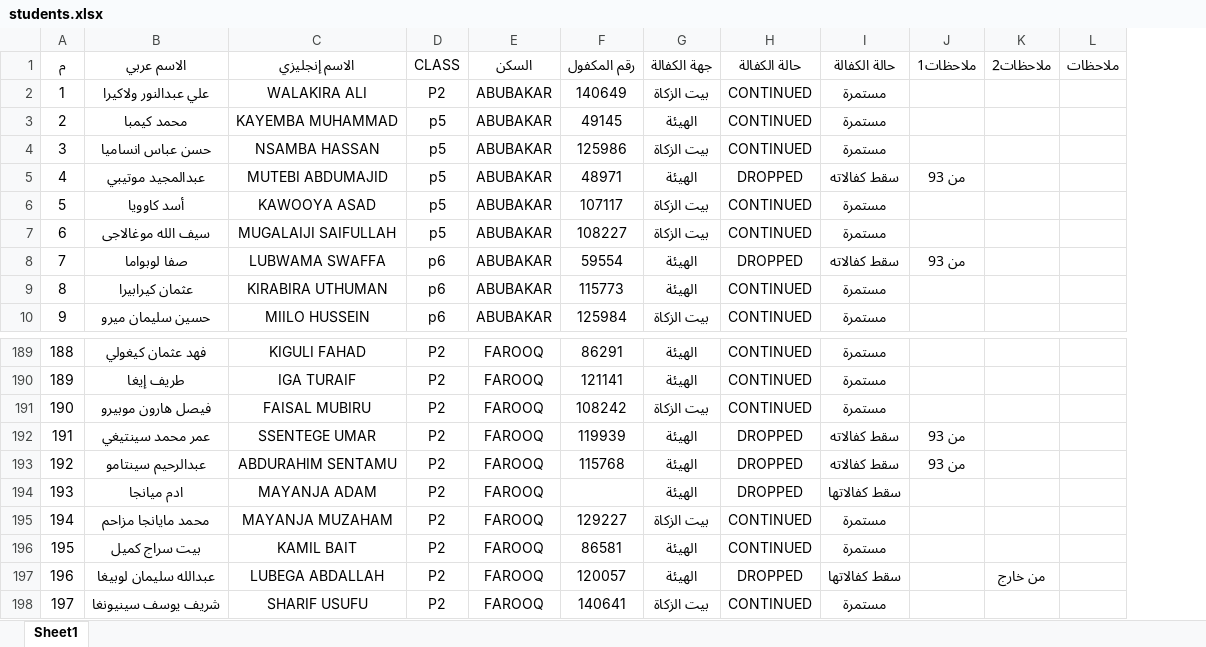
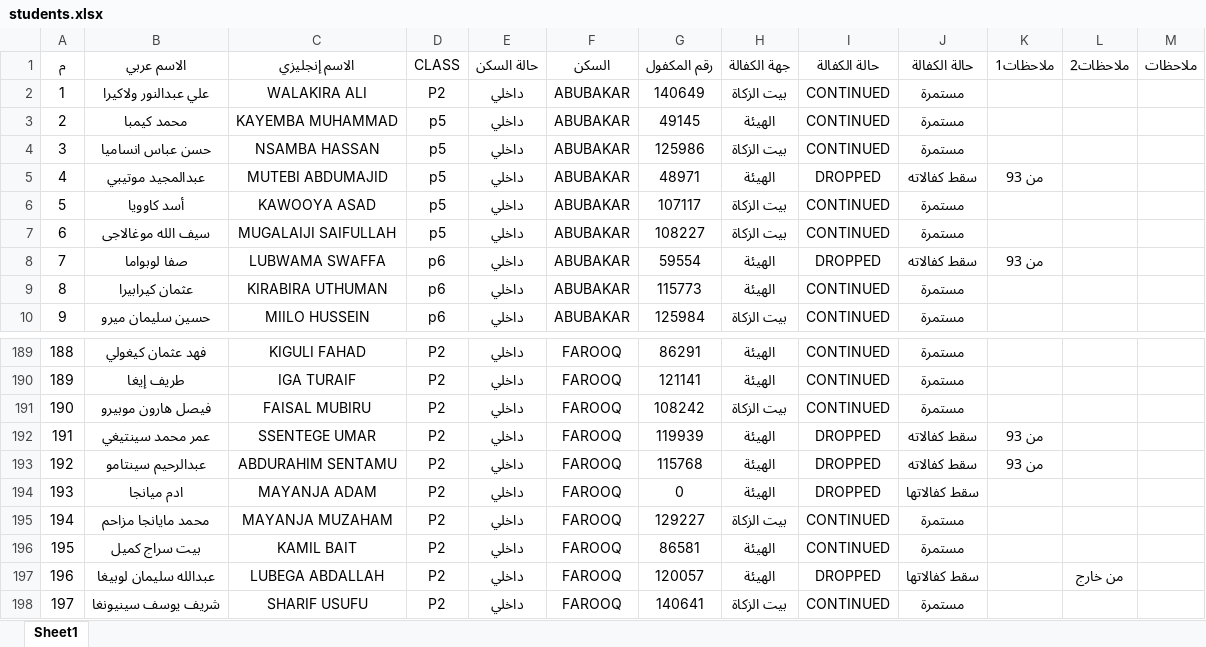
Before and after one commit to hamzoooz/alheib, an Excel workbook: students.xlsx, sheet Sheet1, drawn as a sheet; only a part is shown, gaps mark what is left out; values as stored, in another font and other column widths than the file's, no borders; addresses are those after the commit; the diff names each change by its address in the sheet, - before the commit and + after, or states it on an @@ line.

```diff
--- a/students.xlsx (sheet Sheet1)
+++ b/students.xlsx (sheet Sheet1)
+column E (حالة السكن), rows 2-10: all داخلي; rows 189-198: all داخلي
-G194 (رقم المكفول): (empty)
+G194 (رقم المكفول): 0
```
Also changed, not shown: 35 other files.
